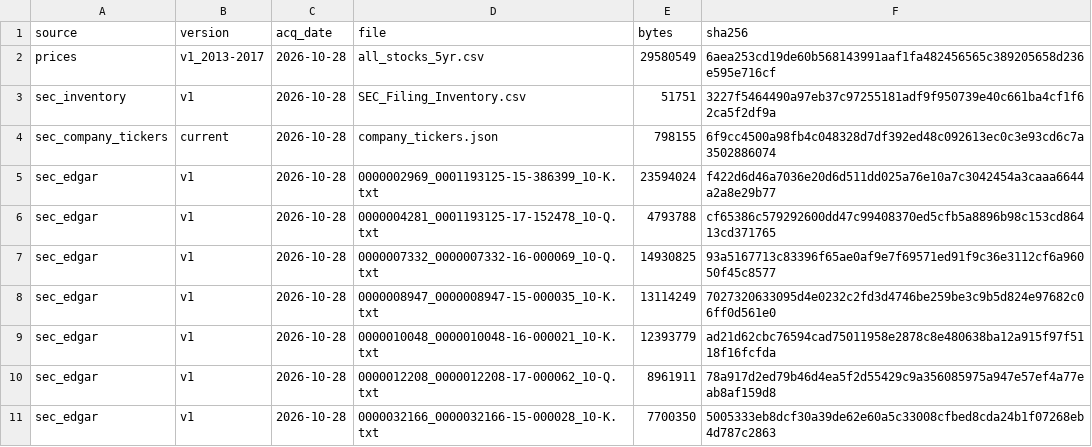
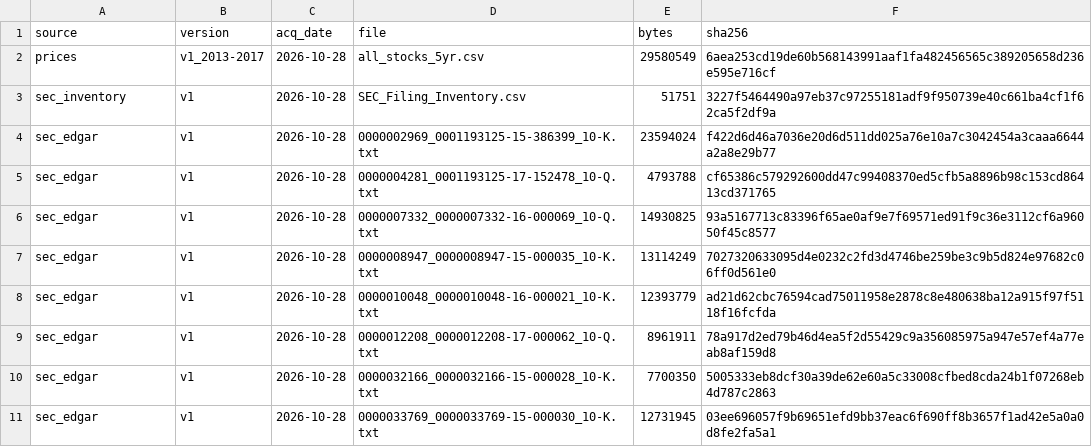
Before and after one commit to Hexteris/INF2006_Group12_BigData, a CSV file: evidence/expected_corpus.csv, drawn as a sheet; only a part is shown; the shorter side is filled out with more unchanged rows; the diff names each change by its address in the sheet, - before the commit and + after, or states it on an @@ line.

Commit message:
Finalise team setup: bronze corpus (1,046 files), one-command laptop and cluster setup

```diff
--- a/evidence/expected_corpus.csv
+++ b/evidence/expected_corpus.csv
-row 4: sec_company_tickers | current | 2026-10-28 | company_tickers.json | 798155 | 6f9cc4500a98fb4c048328d7df392ed48c092613ec0c3e93cd6c7a3502886074
```
Also changed, not shown: 10 other files.
